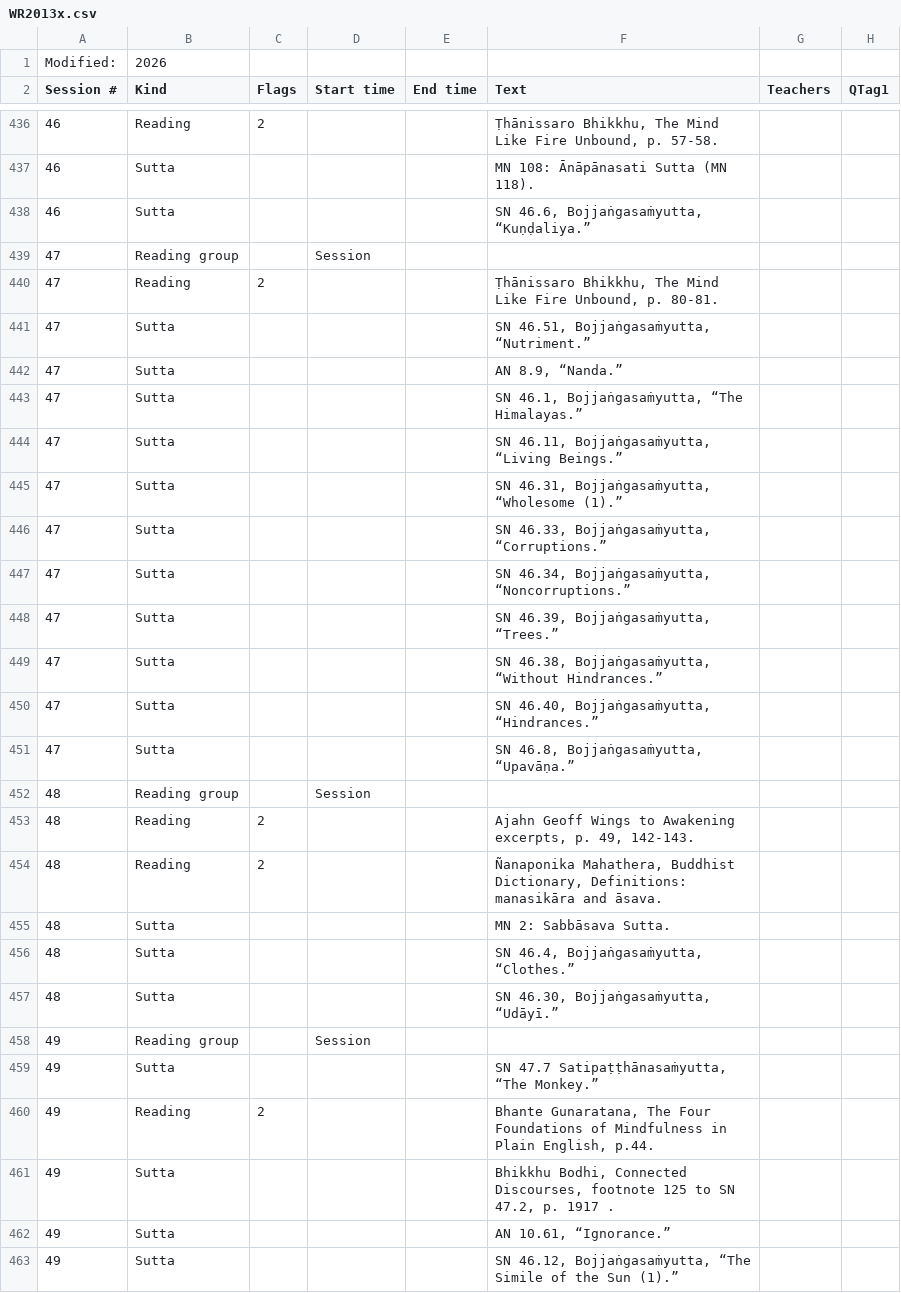
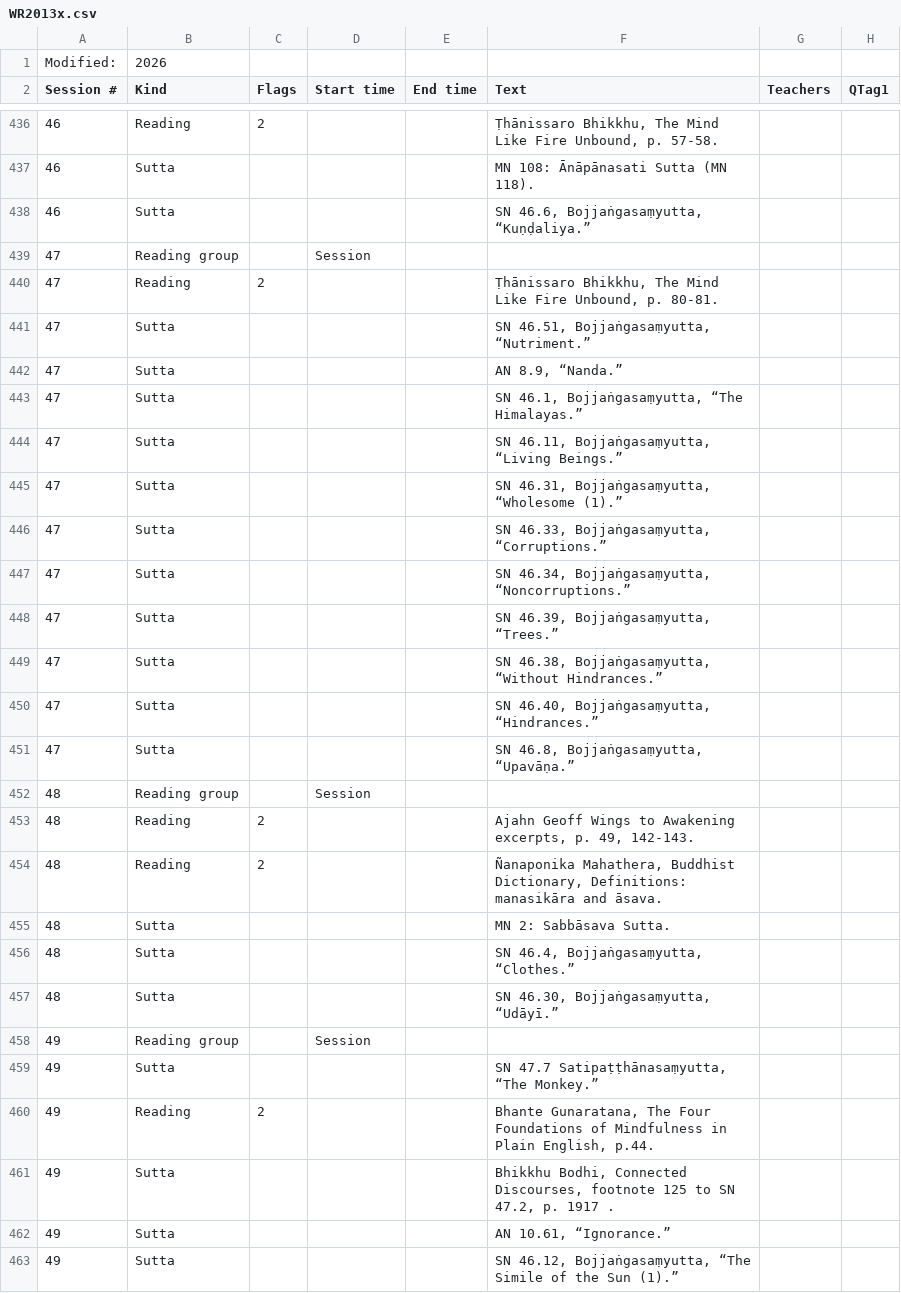
Before and after one commit to Kaccana-Bhikkhu/qs-archive, a CSV file: csv/WR2013x.csv, drawn as a sheet; only a part is shown, gaps mark what is left out; the diff covers the shown part only; the diff names each change by its address in the sheet, - before the commit and + after, or states it on an @@ line.

```diff
--- a/csv/WR2013x.csv
+++ b/csv/WR2013x.csv
-F438 (Text): SN 46.6, Bojjaṅgasaṁyutta, “Kuṇḍaliya.”
+F438 (Text): SN 46.6, Bojjaṅgasaṃyutta, “Kuṇḍaliya.”
-F441 (Text): SN 46.51, Bojjaṅgasaṁyutta, “Nutriment.”
+F441 (Text): SN 46.51, Bojjaṅgasaṃyutta, “Nutriment.”
-F443 (Text): SN 46.1, Bojjaṅgasaṁyutta, “The Himalayas.”
+F443 (Text): SN 46.1, Bojjaṅgasaṃyutta, “The Himalayas.”
-F444 (Text): SN 46.11, Bojjaṅgasaṁyutta, “Living Beings.”
+F444 (Text): SN 46.11, Bojjaṅgasaṃyutta, “Living Beings.”
-F445 (Text): SN 46.31, Bojjaṅgasaṁyutta, “Wholesome (1).”
+F445 (Text): SN 46.31, Bojjaṅgasaṃyutta, “Wholesome (1).”
-F446 (Text): SN 46.33, Bojjaṅgasaṁyutta, “Corruptions.”
+F446 (Text): SN 46.33, Bojjaṅgasaṃyutta, “Corruptions.”
-F447 (Text): SN 46.34, Bojjaṅgasaṁyutta, “Noncorruptions.”
+F447 (Text): SN 46.34, Bojjaṅgasaṃyutta, “Noncorruptions.”
-F448 (Text): SN 46.39, Bojjaṅgasaṁyutta, “Trees.”
+F448 (Text): SN 46.39, Bojjaṅgasaṃyutta, “Trees.”
-F449 (Text): SN 46.38, Bojjaṅgasaṁyutta, “Without Hindrances.”
+F449 (Text): SN 46.38, Bojjaṅgasaṃyutta, “Without Hindrances.”
-F450 (Text): SN 46.40, Bojjaṅgasaṁyutta, “Hindrances.”
+F450 (Text): SN 46.40, Bojjaṅgasaṃyutta, “Hindrances.”
-F451 (Text): SN 46.8, Bojjaṅgasaṁyutta, “Upavāṇa.”
+F451 (Text): SN 46.8, Bojjaṅgasaṃyutta, “Upavāṇa.”
-F456 (Text): SN 46.4, Bojjaṅgasaṁyutta, “Clothes.”
+F456 (Text): SN 46.4, Bojjaṅgasaṃyutta, “Clothes.”
-F457 (Text): SN 46.30, Bojjaṅgasaṁyutta, “Udāyī.”
+F457 (Text): SN 46.30, Bojjaṅgasaṃyutta, “Udāyī.”
-F459 (Text): SN 47.7 Satipaṭṭhānasaṁyutta, “The Monkey.”
+F459 (Text): SN 47.7 Satipaṭṭhānasaṃyutta, “The Monkey.”
-F463 (Text): SN 46.12, Bojjaṅgasaṁyutta, “The Simile…
+F463 (Text): SN 46.12, Bojjaṅgasaṃyutta, “The Simile…
```
Also changed, not shown: 76 edited cells elsewhere in this file, csv/BookSections.csv, csv/TG2010.csv, 33 other files.
